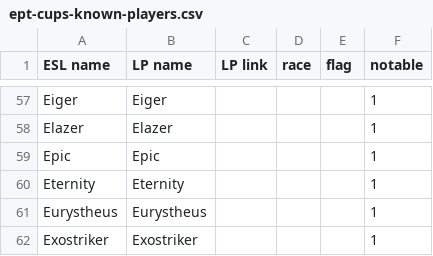
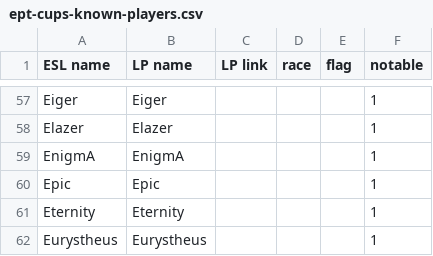
Before and after one commit to Steap/liquipedia-scripts, a CSV file: liquipedia_scripts/data/ept-cups-known-players.csv, drawn as a sheet; only a part is shown, gaps mark what is left out; the shorter side is filled out with more unchanged rows; the diff names each change by its address in the sheet, - before the commit and + after, or states it on an @@ line.

Commit message:
Add EnigmA

```diff
--- a/liquipedia_scripts/data/ept-cups-known-players.csv
+++ b/liquipedia_scripts/data/ept-cups-known-players.csv
+row 59: EnigmA | EnigmA |  |  |  | 1
```
